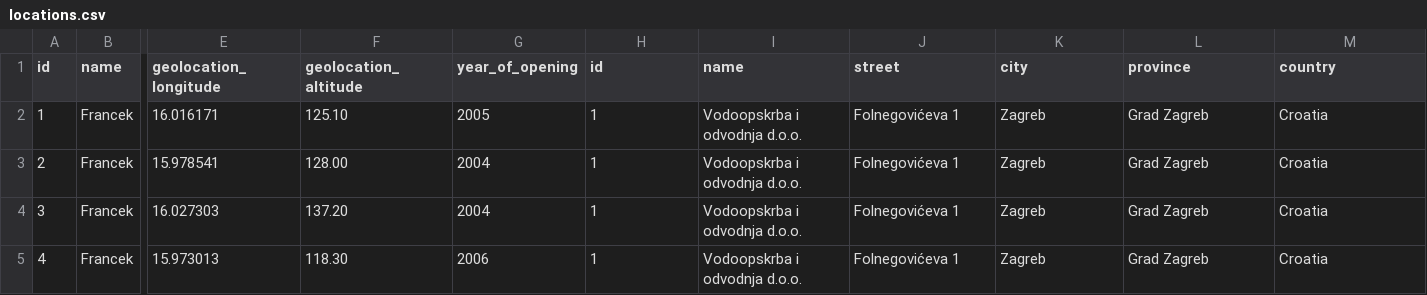
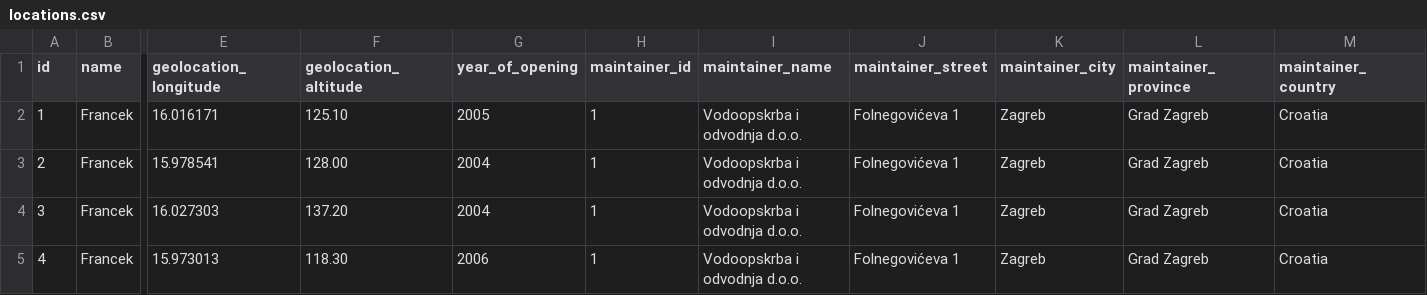
Before and after one commit to plavy/lokacije-pitke-vode, a CSV file: locations.csv, drawn as a sheet; only a part is shown, gaps mark what is left out; the diff names each change by its address in the sheet, - before the commit and + after, or states it on an @@ line.

Commit message:
datatable shows all entries

```diff
--- a/locations.csv
+++ b/locations.csv
-H1: id
+H1: maintainer_id
-I1: name
+I1: maintainer_name
-J1: street
+J1: maintainer_street
-K1: city
+K1: maintainer_city
-L1: province
+L1: maintainer_province
-M1: country
+M1: maintainer_country
```
Also changed, not shown: 9 other files.
